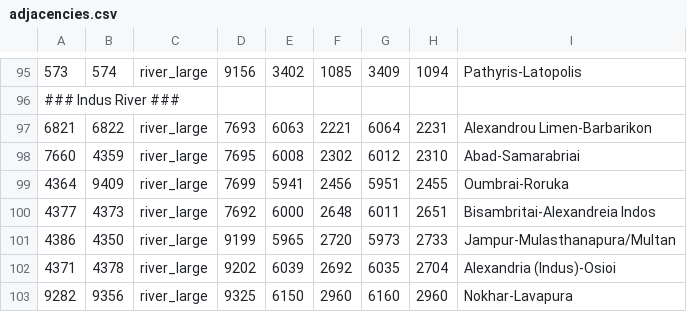
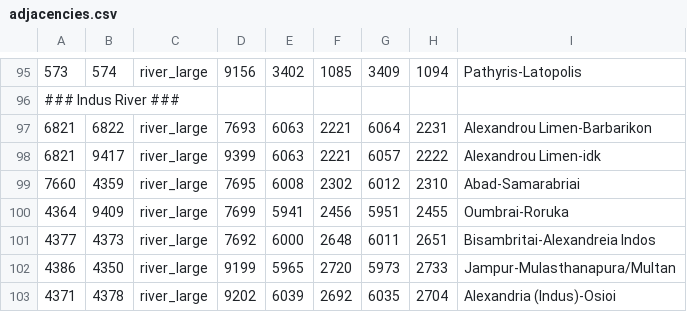
Before and after one commit to LinkLuver/Gift-of-the-Nile, a CSV file: map_data/adjacencies.csv, drawn as a sheet; only a part is shown, gaps mark what is left out; the shorter side is filled out with more unchanged rows.

```diff
--- a/map_data/adjacencies.csv
+++ b/map_data/adjacencies.csv
@@ -97,2 +97,3 @@
 6821;6822;river_large;7693;6063;2221;6064;2231;Alexandrou Limen-Barbarikon
+6821;9417;river_large;9399;6063;2221;6057;2222;Alexandrou Limen-idk
 7660;4359;river_large;7695;6008;2302;6012;2310;Abad-Samarabriai
```
Also changed, not shown: 1 other file.
